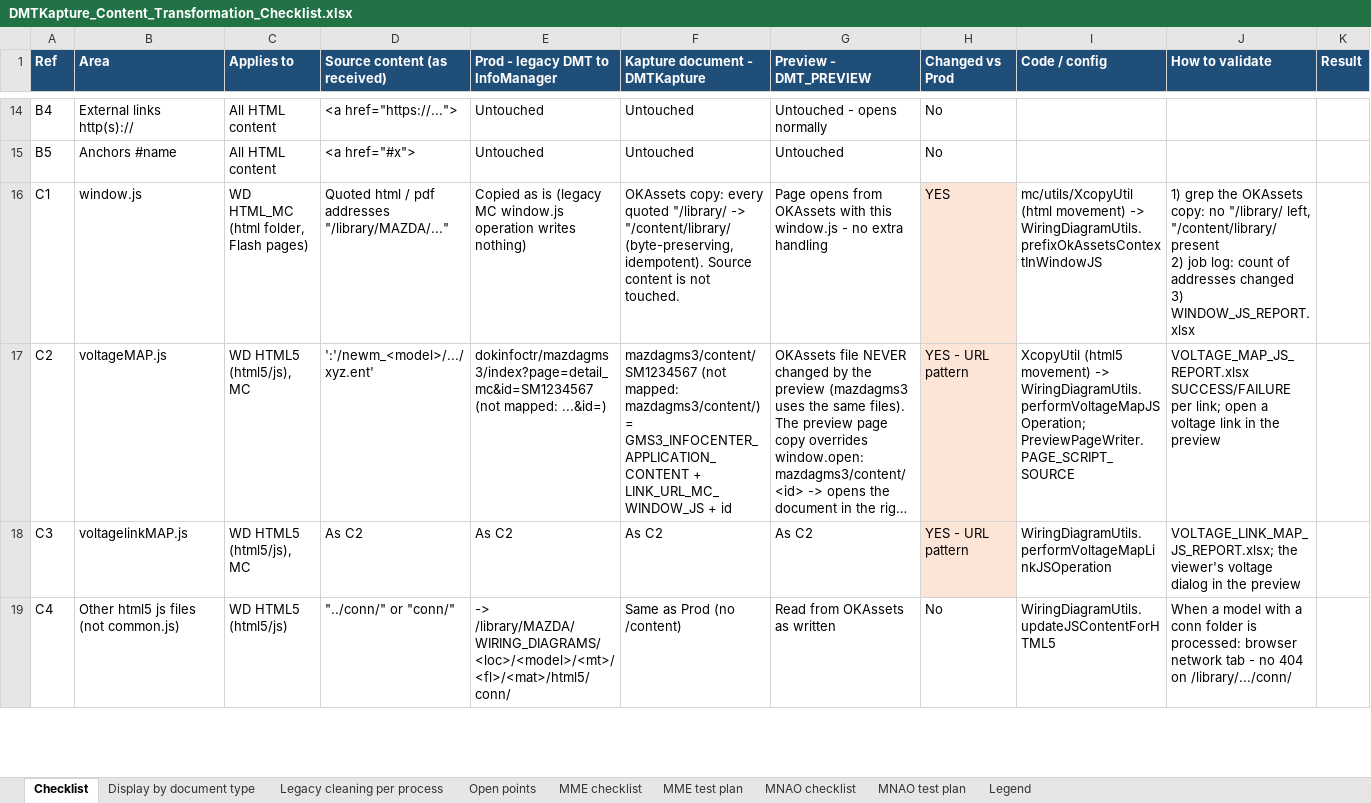
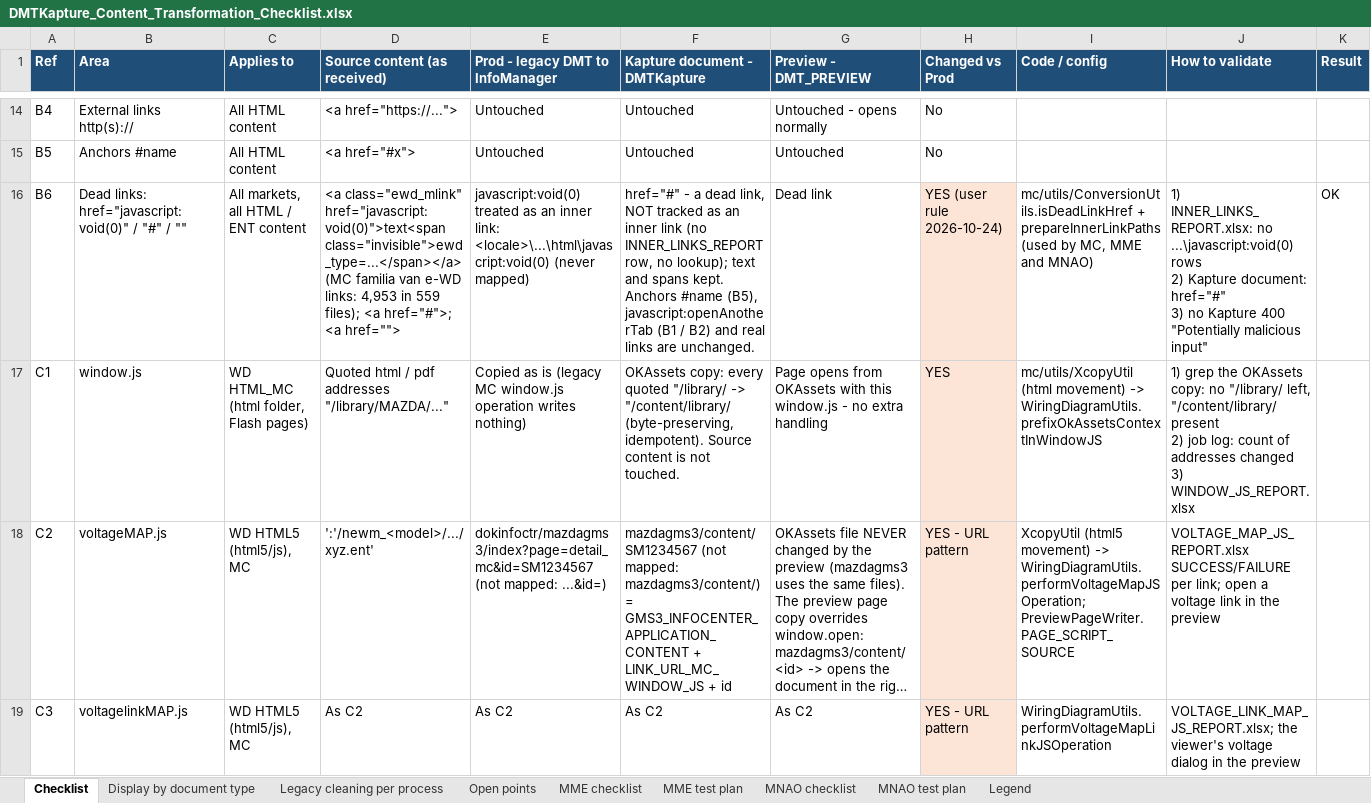
Before and after one commit to vishaldsnak/kapture_apps, an Excel workbook: DMTKapture/docs/DMTKapture_Content_Transformation_Checklist.xlsx, sheet Checklist, drawn as a sheet; only a part is shown, gaps mark what is left out; the shorter side is filled out with more unchanged rows; long unchanged cells end in …; values as stored, in another font and other column widths than the file's, no borders; rows hold the shown columns only; ↵ is a line break in a cell; the diff covers the shown part only; the diff names each change by its address in the sheet, - before the commit and + after, or states it on an @@ line.

```diff
--- a/DMTKapture/docs/DMTKapture_Content_Transformation_Checklist.xlsx (sheet Checklist)
+++ b/DMTKapture/docs/DMTKapture_Content_Transformation_Checklist.xlsx (sheet Checklist)
+row 16: B6 | Dead links: href="javascript:void(0)" / "#" / "" | All markets, all HTML / ENT content | <a class="ewd_mlink" href="javascript:void(0)">text<span class="invisible">ewd_type=...</span></a> (MC familia van e-WD links: 4,953 in 559 files); <a href="#">; <a href=""> | javascript:void(0) treated as an inner link: <locale>\...\html\javascript:void(0) (never mapped) | href="#" - a dead link, NOT tracked as an inner link (no INNER_LINKS_REPORT row, no lookup); text and spans kept. Anchors #name (B5), javascript:openAnotherTab (B1 / B2) and real links are unchanged. | Dead link | YES (user rule 2026-10-24) | mc/utils/ConversionUtils.isDeadLinkHref + prepareInnerLinkPaths (used by MC, MME and MNAO) | 1) INNER_LINKS_REPORT.xlsx: no ...\javascript:void(0) rows ↵ 2) Kapture document: href="#" ↵ 3) no Kapture 400 "Potentially malicious input" | OK
```
Also changed, not shown: 1 added row elsewhere in this sheet, sheet MNAO checklist, KaptureConfigs/Environment_Config/Kapture_Environment_Config.xlsx, KaptureConfigs/OtherDocs/DMTKapture_Content_Transformation_Checklist.xlsx, 24 other files.
